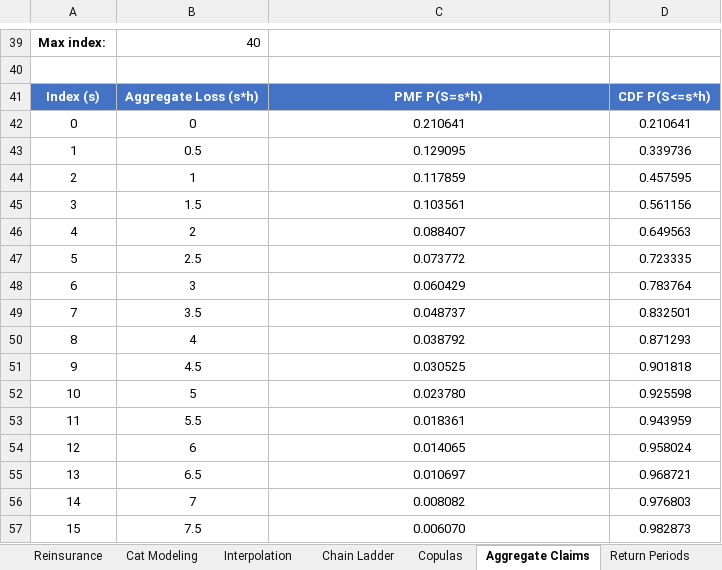
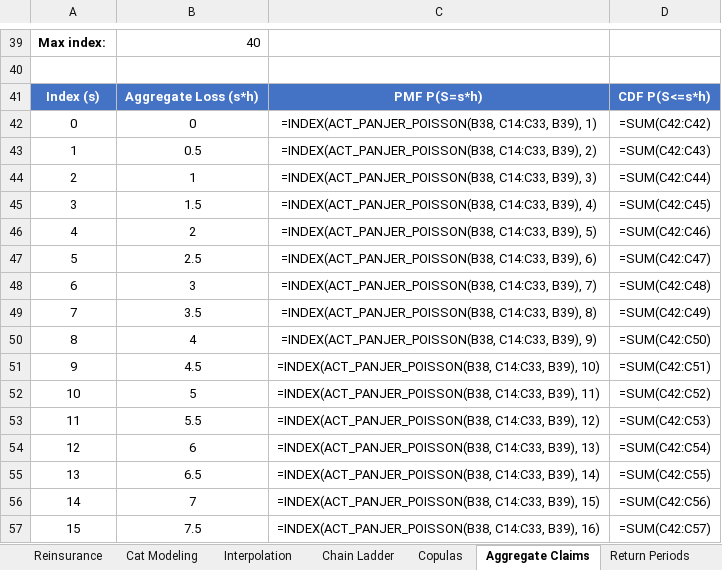
Before and after one commit to mdevans21/actuarial_add_in, an Excel workbook: excel/actuarial_add_in.xlsx, sheet Aggregate Claims, drawn as a sheet; only a part is shown, gaps mark what is left out; values as stored, in another font and other column widths than the file's, no borders; formulas without a stored value are shown as written; charts and pictures not drawn; the diff covers the shown part only; the diff names each change by its address in the sheet, - before the commit and + after, or states it on an @@ line.

```diff
--- a/excel/actuarial_add_in.xlsx (sheet Aggregate Claims)
+++ b/excel/actuarial_add_in.xlsx (sheet Aggregate Claims)
-C42: 0.210641
+C42: =INDEX(ACT_PANJER_POISSON(B38, C14:C33, B39), 1)
-D42: 0.210641
+D42: =SUM(C42:C42)
-C43: 0.129095
+C43: =INDEX(ACT_PANJER_POISSON(B38, C14:C33, B39), 2)
-D43: 0.339736
+D43: =SUM(C42:C43)
-C44: 0.117859
+C44: =INDEX(ACT_PANJER_POISSON(B38, C14:C33, B39), 3)
-D44: 0.457595
+D44: =SUM(C42:C44)
-C45: 0.103561
+C45: =INDEX(ACT_PANJER_POISSON(B38, C14:C33, B39), 4)
-D45: 0.561156
+D45: =SUM(C42:C45)
-C46: 0.088407
+C46: =INDEX(ACT_PANJER_POISSON(B38, C14:C33, B39), 5)
-D46: 0.649563
+D46: =SUM(C42:C46)
-C47: 0.073772
+C47: =INDEX(ACT_PANJER_POISSON(B38, C14:C33, B39), 6)
-D47: 0.723335
+D47: =SUM(C42:C47)
-C48: 0.060429
+C48: =INDEX(ACT_PANJER_POISSON(B38, C14:C33, B39), 7)
-D48: 0.783764
+D48: =SUM(C42:C48)
-C49: 0.048737
+C49: =INDEX(ACT_PANJER_POISSON(B38, C14:C33, B39), 8)
-D49: 0.832501
+D49: =SUM(C42:C49)
-C50: 0.038792
+C50: =INDEX(ACT_PANJER_POISSON(B38, C14:C33, B39), 9)
-D50: 0.871293
+D50: =SUM(C42:C50)
-C51: 0.030525
+C51: =INDEX(ACT_PANJER_POISSON(B38, C14:C33, B39), 10)
-D51: 0.901818
+D51: =SUM(C42:C51)
-C52: 0.023780
+C52: =INDEX(ACT_PANJER_POISSON(B38, C14:C33, B39), 11)
-D52: 0.925598
+D52: =SUM(C42:C52)
-C53: 0.018361
+C53: =INDEX(ACT_PANJER_POISSON(B38, C14:C33, B39), 12)
-D53: 0.943959
+D53: =SUM(C42:C53)
-C54: 0.014065
+C54: =INDEX(ACT_PANJER_POISSON(B38, C14:C33, B39), 13)
-D54: 0.958024
+D54: =SUM(C42:C54)
-C55: 0.010697
+C55: =INDEX(ACT_PANJER_POISSON(B38, C14:C33, B39), 14)
-D55: 0.968721
+D55: =SUM(C42:C55)
-C56: 0.008082
+C56: =INDEX(ACT_PANJER_POISSON(B38, C14:C33, B39), 15)
-D56: 0.976803
+D56: =SUM(C42:C56)
-C57: 0.006070
+C57: =INDEX(ACT_PANJER_POISSON(B38, C14:C33, B39), 16)
-D57: 0.982873
+D57: =SUM(C42:C57)
```
Also changed, not shown: 162 edited cells elsewhere in this sheet, sheet Cat Modeling, sheet Copulas, sheet Distributions, sheet Chain Ladder, sheet Exposure Curves, sheet Versions, 4 more sheets, charts or pictures, 1 other file.
